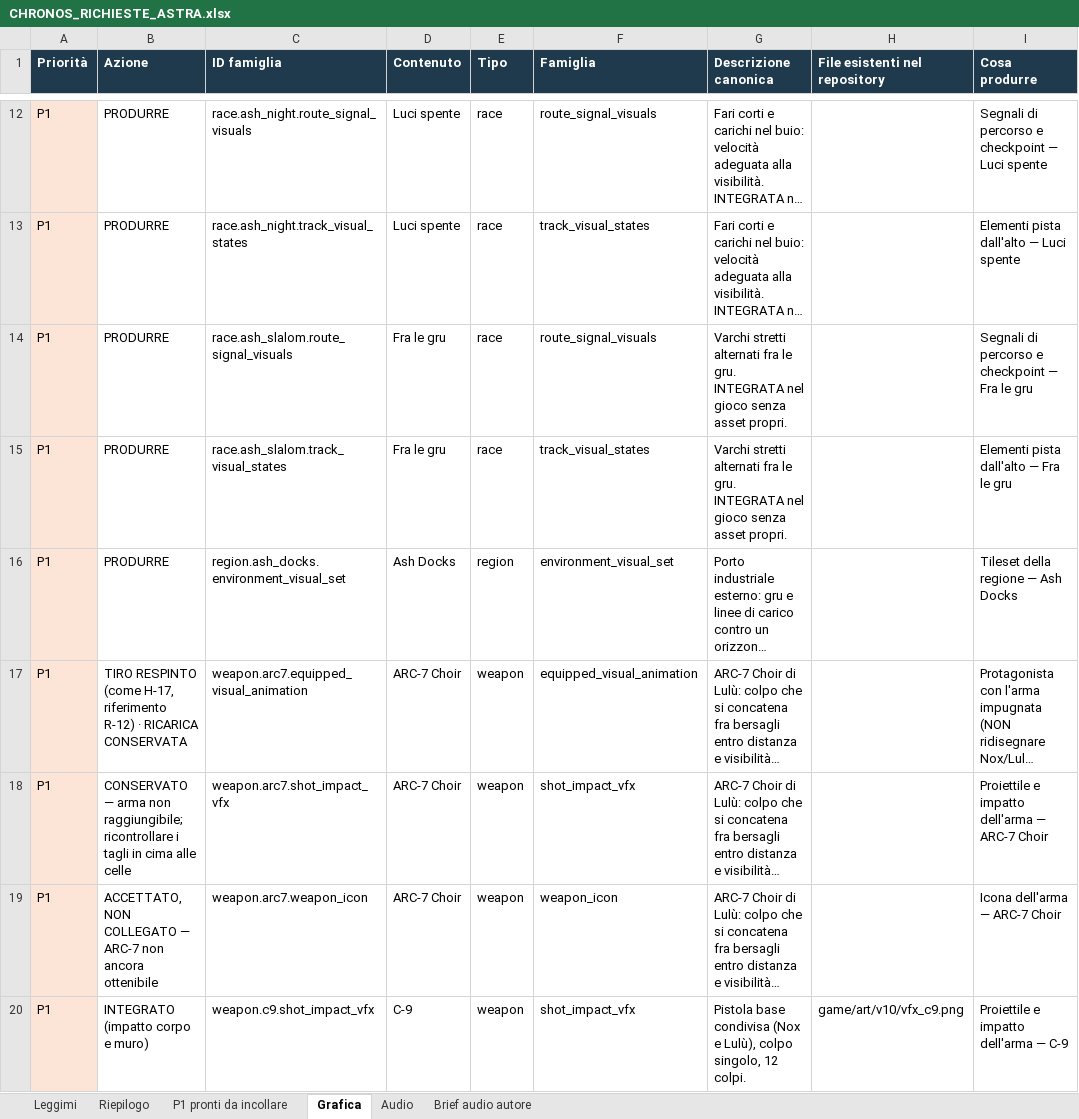
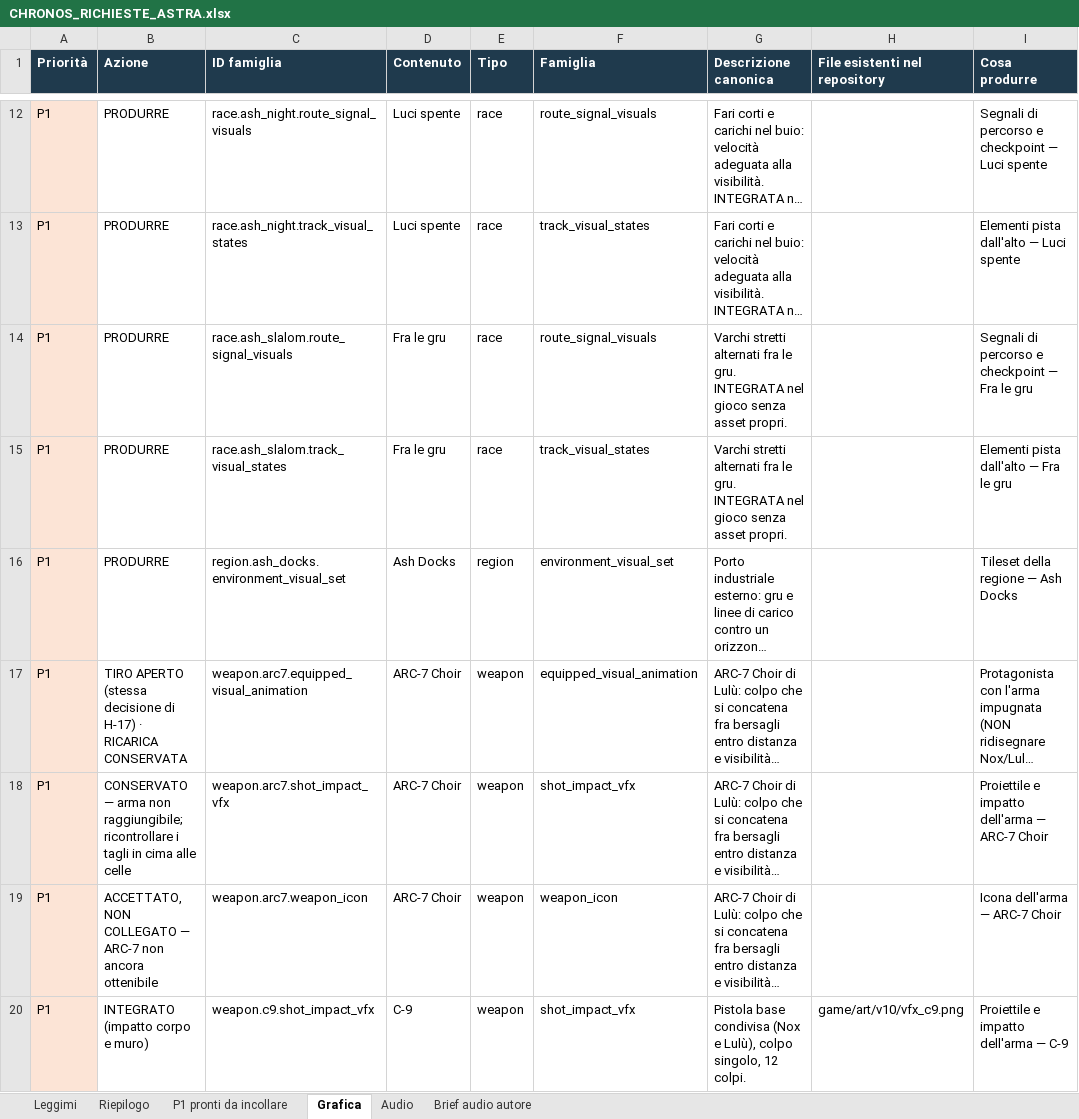
Before and after one commit to Flexati/Adventure-city, an Excel workbook: docs/gold/astra/CHRONOS_RICHIESTE_ASTRA.xlsx, sheet Grafica, drawn as a sheet; only a part is shown, gaps mark what is left out; long unchanged cells end in …; values as stored, in another font and other column widths than the file's, no borders; the diff covers the shown part only; the diff names each change by its address in the sheet, - before the commit and + after, or states it on an @@ line.

```diff
--- a/docs/gold/astra/CHRONOS_RICHIESTE_ASTRA.xlsx (sheet Grafica)
+++ b/docs/gold/astra/CHRONOS_RICHIESTE_ASTRA.xlsx (sheet Grafica)
-B17 (Azione): TIRO RESPINTO (come H-17, riferimento R-12) · RICARICA…
+B17 (Azione): TIRO APERTO (stessa decisione di H-17) · RICARICA…
```
Also changed, not shown: 7 edited cells elsewhere in this sheet, sheet Audio, 57 other files.
